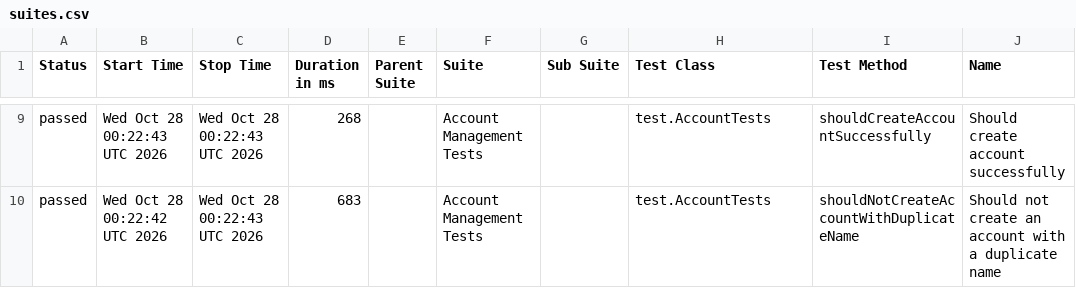
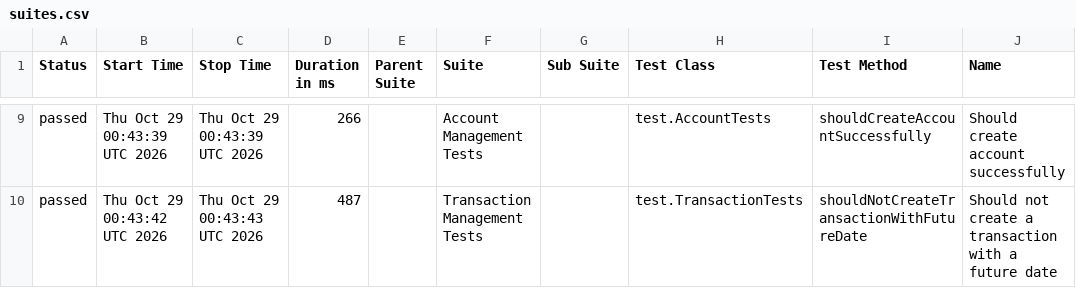
Before and after one commit to JosinaldoGJunior/java-automation-api, a CSV file: data/suites.csv, drawn as a sheet; only a part is shown, gaps mark what is left out; the diff covers the shown part only; the diff names each change by its address in the sheet, - before the commit and + after, or states it on an @@ line.

```diff
--- a/data/suites.csv
+++ b/data/suites.csv
-B9 (Start Time): Wed Oct 28 00:22:43 UTC 2026
+B9 (Start Time): Thu Oct 29 00:43:39 UTC 2026
-C9 (Stop Time): Wed Oct 28 00:22:43 UTC 2026
+C9 (Stop Time): Thu Oct 29 00:43:39 UTC 2026
-D9 (Duration in ms): 268
+D9 (Duration in ms): 266
-B10 (Start Time): Wed Oct 28 00:22:42 UTC 2026
+B10 (Start Time): Thu Oct 29 00:43:42 UTC 2026
-C10 (Stop Time): Wed Oct 28 00:22:43 UTC 2026
+C10 (Stop Time): Thu Oct 29 00:43:43 UTC 2026
-D10 (Duration in ms): 683
+D10 (Duration in ms): 487
-F10 (Suite): Account Management Tests
+F10 (Suite): Transaction Management Tests
-H10 (Test Class): test.AccountTests
+H10 (Test Class): test.TransactionTests
-I10 (Test Method): shouldNotCreateAccountWithDuplicateName
+I10 (Test Method): shouldNotCreateTransactionWithFutureDate
-J10 (Name): …not create an account with a duplicate name
+J10 (Name): …not create a transaction with a future date
```
Also changed, not shown: 1 added row, 1 removed row and 30 edited cells elsewhere in this file, 31 other files.
